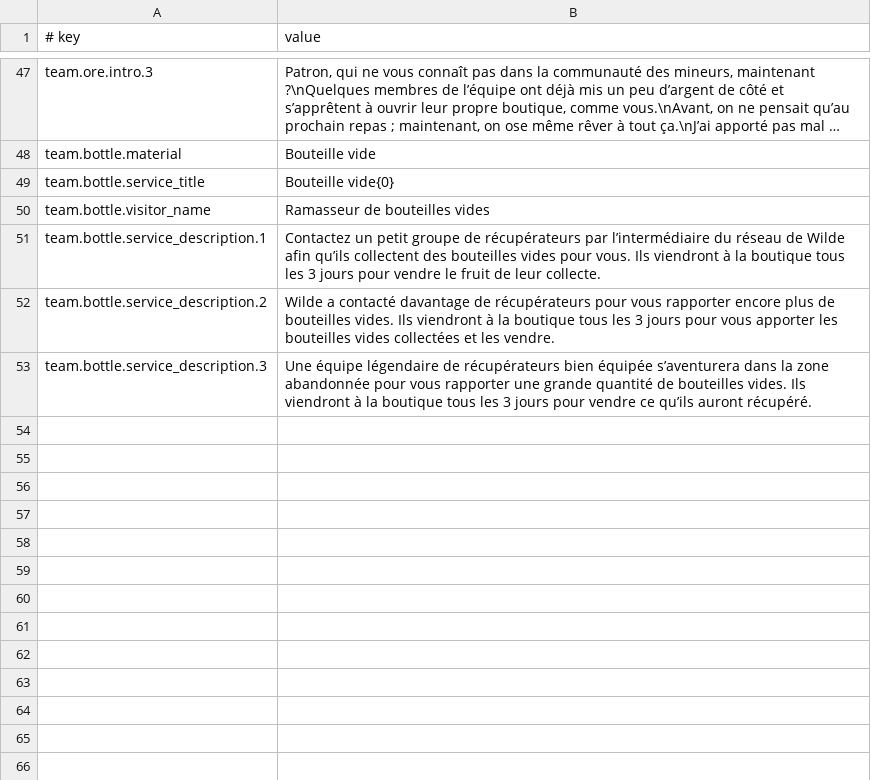
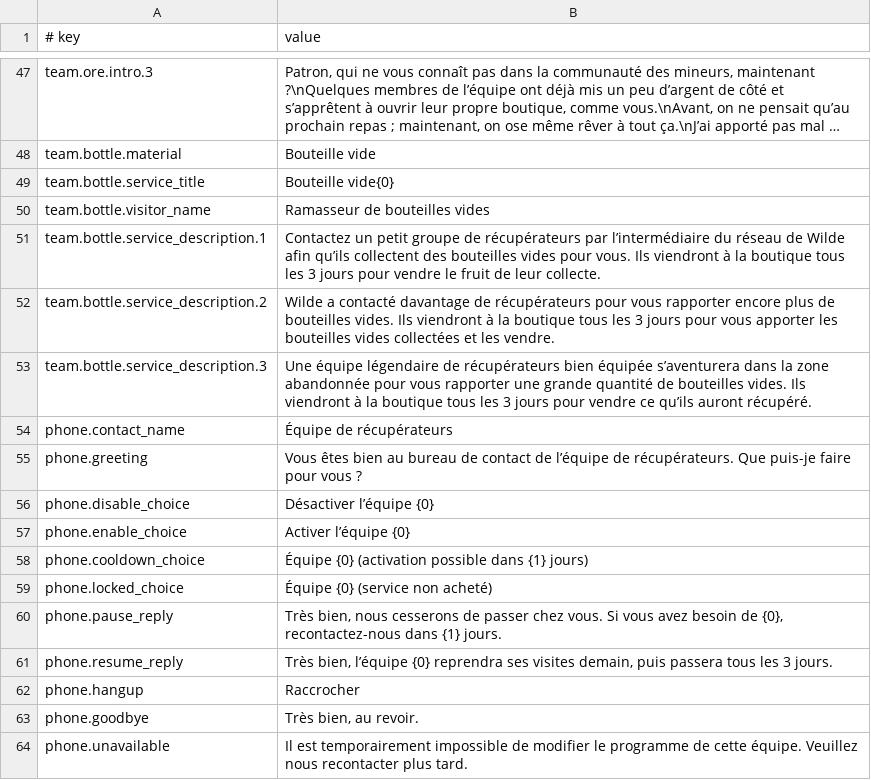
Before and after one commit to Drlinglong/ProbablyStolenScavengerTeams, a CSV file: content/Localization/fr.csv, drawn as a sheet; only a part is shown, gaps mark what is left out; long unchanged cells end in ….

```diff
--- a/content/Localization/fr.csv
+++ b/content/Localization/fr.csv
@@ -53 +53,12 @@ team.bottle.service_description.2,Wilde a contacté davantage de récupérateurs
 team.bottle.service_description.3,Une équipe légendaire de récupérateurs bien équipée s’aventurera dans la zone abandonnée pour vous rapporter une grande quantité de bouteilles vides. Ils viendront à la boutique tous les 3 jours pour vendre ce qu’ils auront récupéré.
+phone.contact_name,Équipe de récupérateurs
+phone.greeting,Vous êtes bien au bureau de contact de l’équipe de récupérateurs. Que puis-je faire pour vous ?
+phone.disable_choice,Désactiver l’équipe {0}
+phone.enable_choice,Activer l’équipe {0}
+phone.cooldown_choice,Équipe {0} (activation possible dans {1} jours)
+phone.locked_choice,Équipe {0} (service non acheté)
+phone.pause_reply,"Très bien, nous cesserons de passer chez vous. Si vous avez besoin de {0}, recontactez-nous dans {1} jours."
+phone.resume_reply,"Très bien, l’équipe {0} reprendra ses visites demain, puis passera tous les 3 jours."
+phone.hangup,Raccrocher
+phone.goodbye,"Très bien, au revoir."
+phone.unavailable,Il est temporairement impossible de modifier le programme de cette équipe. Veuillez nous recontacter plus tard.
```
Also changed, not shown: content/Localization/de.csv, content/Localization/es.csv, 23 other files.
